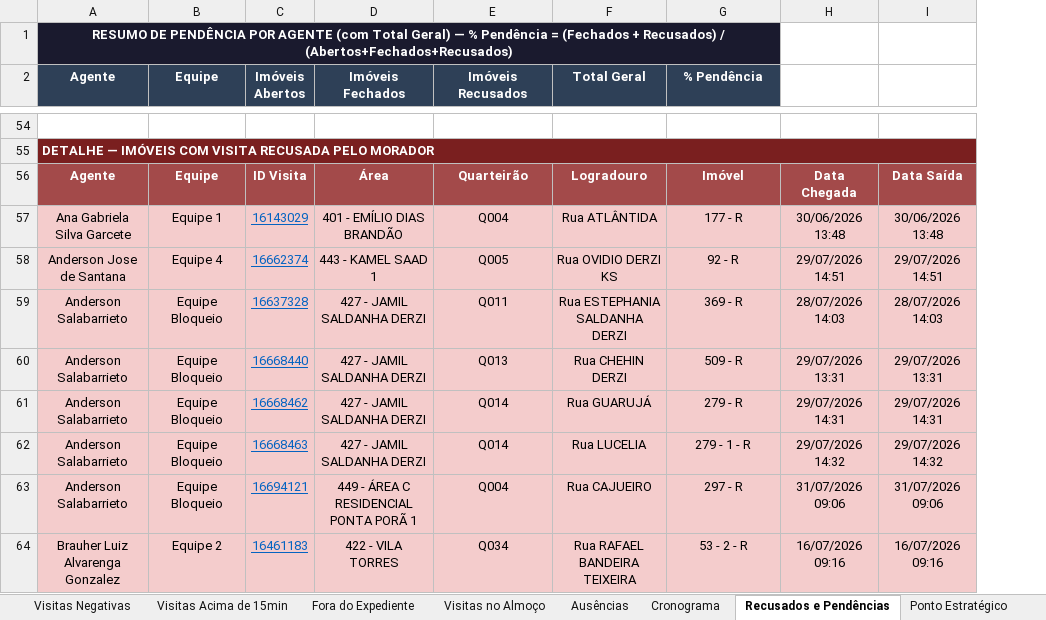
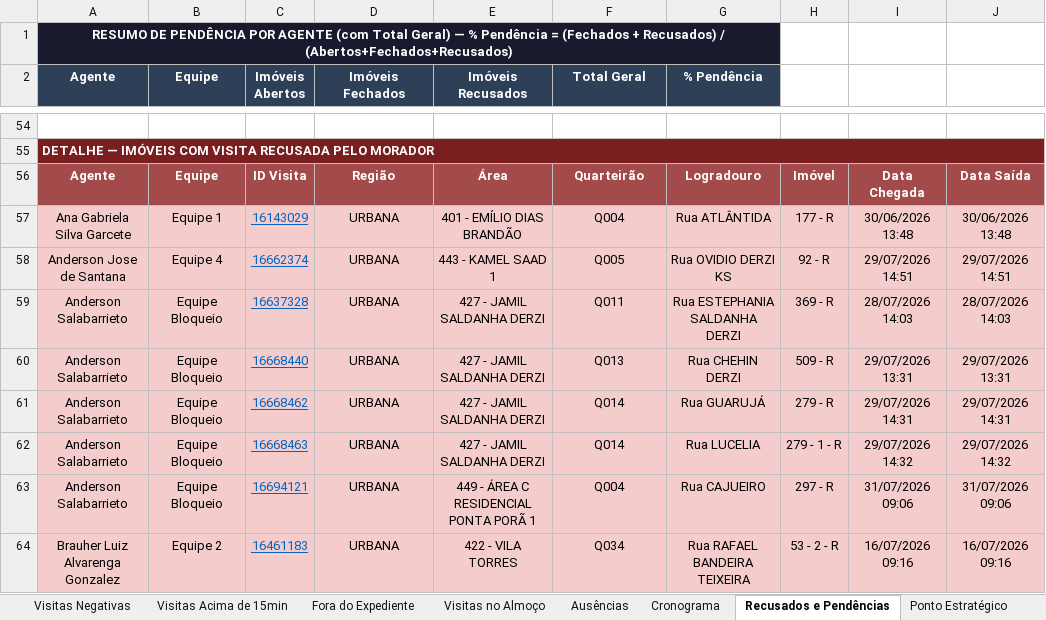
Before and after one commit to LucsDevPro/Sentinela, an Excel workbook: data/historico/semanas_313-317.xlsx, sheet Recusados e Pendências, drawn as a sheet; only a part is shown, gaps mark what is left out; values as stored, in another font and other column widths than the file's, no borders; the diff covers the shown part only; the diff names each change by its address in the sheet, - before the commit and + after, or states it on an @@ line.

```diff
--- a/data/historico/semanas_313-317.xlsx (sheet Recusados e Pendências)
+++ b/data/historico/semanas_313-317.xlsx (sheet Recusados e Pendências)
+column H, rows 56-64: Imóvel | 177 - R | 92 - R | 369 - R | 509 - R | 279 - R | 279 - 1 - R | 297 - R | 53 - 2 - R
-D56 (Imóveis Fechados): Área
+D56 (Imóveis Fechados): Região
-E56 (Imóveis Recusados): Quarteirão
+E56 (Imóveis Recusados): Área
-F56 (Total Geral): Logradouro
+F56 (Total Geral): Quarteirão
-G56 (% Pendência): Imóvel
+G56 (% Pendência): Logradouro
-D57 (Imóveis Fechados): 401 - EMÍLIO DIAS BRANDÃO
+D57 (Imóveis Fechados): URBANA
-E57 (Imóveis Recusados): Q004
+E57 (Imóveis Recusados): 401 - EMÍLIO DIAS BRANDÃO
-F57 (Total Geral): Rua ATLÂNTIDA
+F57 (Total Geral): Q004
-G57 (% Pendência): 177 - R
+G57 (% Pendência): Rua ATLÂNTIDA
-D58 (Imóveis Fechados): 443 - KAMEL SAAD 1
+D58 (Imóveis Fechados): URBANA
-E58 (Imóveis Recusados): Q005
+E58 (Imóveis Recusados): 443 - KAMEL SAAD 1
-F58 (Total Geral): Rua OVIDIO DERZI KS
+F58 (Total Geral): Q005
-G58 (% Pendência): 92 - R
+G58 (% Pendência): Rua OVIDIO DERZI KS
-D59:D62 (Imóveis Fechados): 427 - JAMIL SALDANHA DERZI
+D59:D62 (Imóveis Fechados): URBANA
-E59 (Imóveis Recusados): Q011
+E59 (Imóveis Recusados): 427 - JAMIL SALDANHA DERZI
-F59 (Total Geral): Rua ESTEPHANIA SALDANHA DERZI
+F59 (Total Geral): Q011
-G59 (% Pendência): 369 - R
+G59 (% Pendência): Rua ESTEPHANIA SALDANHA DERZI
-E60 (Imóveis Recusados): Q013
+E60 (Imóveis Recusados): 427 - JAMIL SALDANHA DERZI
-F60 (Total Geral): Rua CHEHIN DERZI
+F60 (Total Geral): Q013
-G60 (% Pendência): 509 - R
+G60 (% Pendência): Rua CHEHIN DERZI
-E61:E62 (Imóveis Recusados): Q014
+E61:E62 (Imóveis Recusados): 427 - JAMIL SALDANHA DERZI
-F61 (Total Geral): Rua GUARUJÁ
+F61 (Total Geral): Q014
-G61 (% Pendência): 279 - R
+G61 (% Pendência): Rua GUARUJÁ
-F62 (Total Geral): Rua LUCELIA
+F62 (Total Geral): Q014
-G62 (% Pendência): 279 - 1 - R
+G62 (% Pendência): Rua LUCELIA
-D63 (Imóveis Fechados): 449 - ÁREA C RESIDENCIAL PONTA PORÃ 1
+D63 (Imóveis Fechados): URBANA
-E63 (Imóveis Recusados): Q004
+E63 (Imóveis Recusados): 449 - ÁREA C RESIDENCIAL PONTA PORÃ 1
-F63 (Total Geral): Rua CAJUEIRO
+F63 (Total Geral): Q004
-G63 (% Pendência): 297 - R
+G63 (% Pendência): Rua CAJUEIRO
-D64 (Imóveis Fechados): 422 - VILA TORRES
+D64 (Imóveis Fechados): URBANA
-E64 (Imóveis Recusados): Q034
+E64 (Imóveis Recusados): 422 - VILA TORRES
-F64 (Total Geral): Rua RAFAEL BANDEIRA TEIXEIRA
+F64 (Total Geral): Q034
-G64 (% Pendência): 53 - 2 - R
+G64 (% Pendência): Rua RAFAEL BANDEIRA TEIXEIRA
```
Also changed, not shown: 148 edited cells elsewhere in this sheet, sheet Ausências, sheet Ranking, sheet Visitas Acima de 15min, sheet Visitas Suspeitas, sheet Resumo Geral, sheet Cronograma, 5 more sheets, other sheet tabs, 9 other files.
